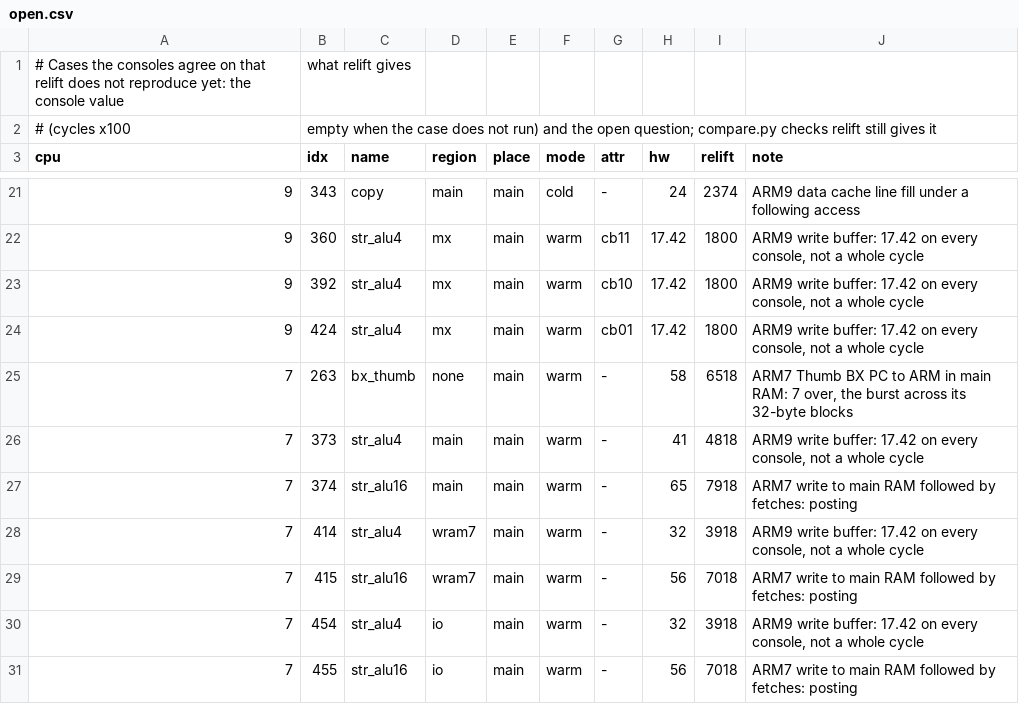
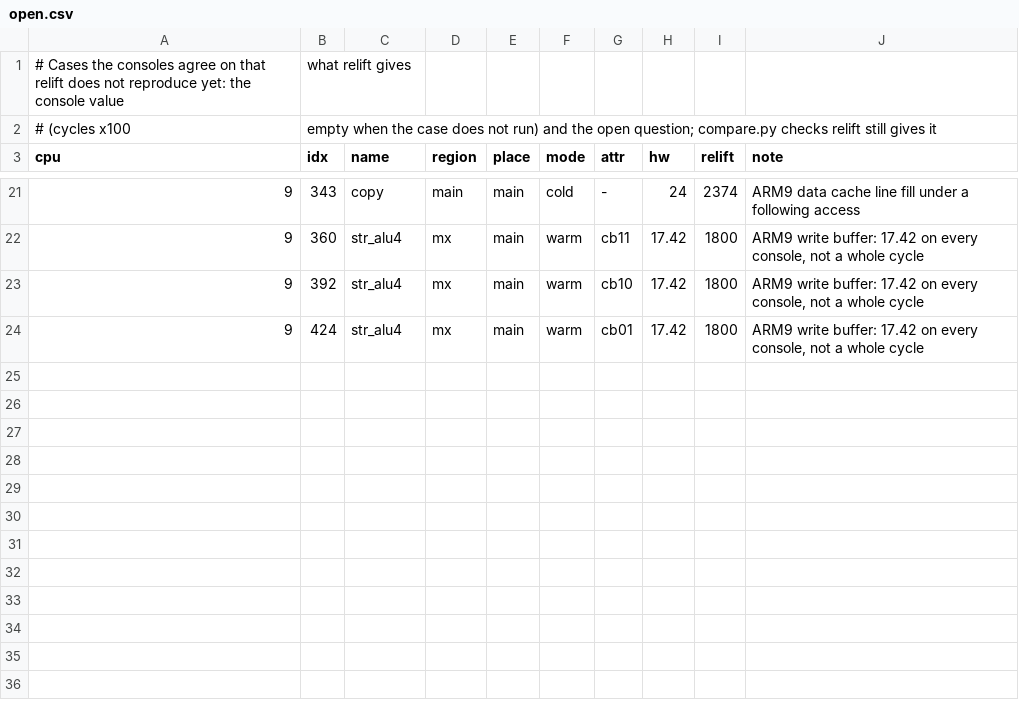
Before and after one commit to USA-RedDragon/relift, a CSV file: check/nds-timing/open.csv, drawn as a sheet; only a part is shown, gaps mark what is left out; the diff names each change by its address in the sheet, - before the commit and + after, or states it on an @@ line.

Commit message:
nds: ARM7 main RAM code bursts cross 32-byte blocks after their start
Every ARM7 code fetch from main RAM that reached a new 32-byte block
was nonsequential, so a straight run of ADDs across a block cost 7
cycles more than on the consoles (16 ADDs after a store, 65 cycles, not
79). The consoles pay for a block only on the fetch right after a
stream's first, as a refill whose second word starts a block does. The
str_alu cases and Thumb BX PC to ARM now match.

```diff
--- a/check/nds-timing/open.csv
+++ b/check/nds-timing/open.csv
-row 25: 7 | 263 | bx_thumb | none | main | warm | - | 58 | 6518 | ARM7 Thumb BX PC to ARM in main RAM: 7 over, the burst across its 32-byte blocks
-row 26: 7 | 373 | str_alu4 | main | main | warm | - | 41 | 4818 | ARM9 write buffer: 17.42 on every console, not a whole cycle
-row 27: 7 | 374 | str_alu16 | main | main | warm | - | 65 | 7918 | ARM7 write to main RAM followed by fetches: posting
-row 28: 7 | 414 | str_alu4 | wram7 | main | warm | - | 32 | 3918 | ARM9 write buffer: 17.42 on every console, not a whole cycle
-row 29: 7 | 415 | str_alu16 | wram7 | main | warm | - | 56 | 7018 | ARM7 write to main RAM followed by fetches: posting
-row 30: 7 | 454 | str_alu4 | io | main | warm | - | 32 | 3918 | ARM9 write buffer: 17.42 on every console, not a whole cycle
-row 31: 7 | 455 | str_alu16 | io | main | warm | - | 56 | 7018 | ARM7 write to main RAM followed by fetches: posting
```
Also changed, not shown: 2 other files.
